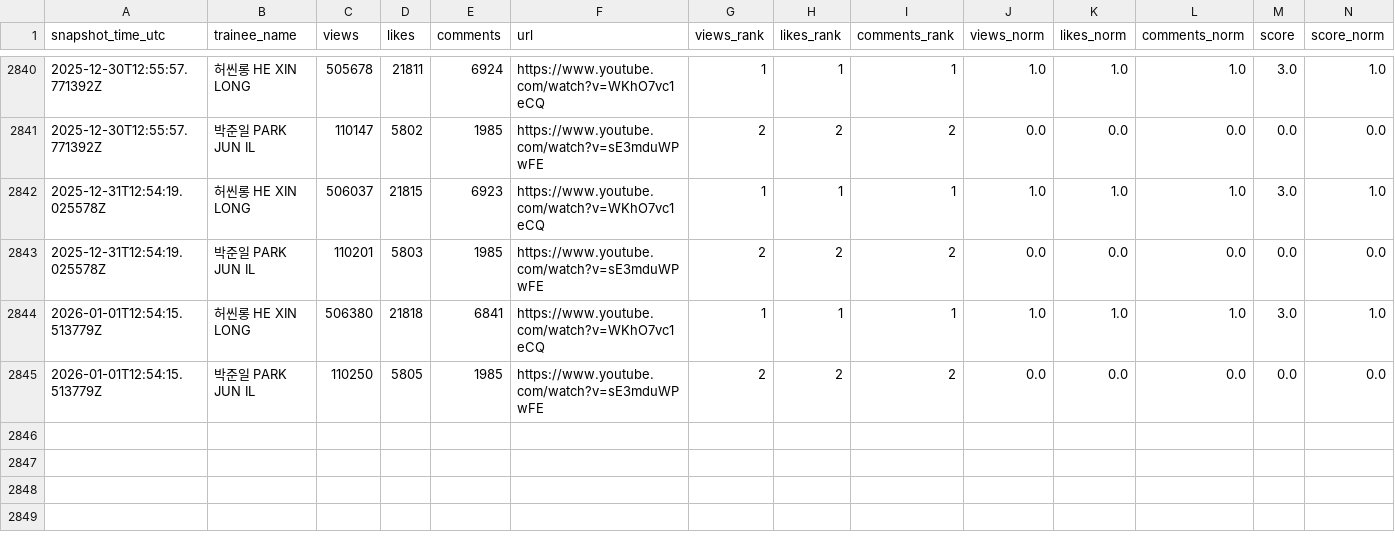
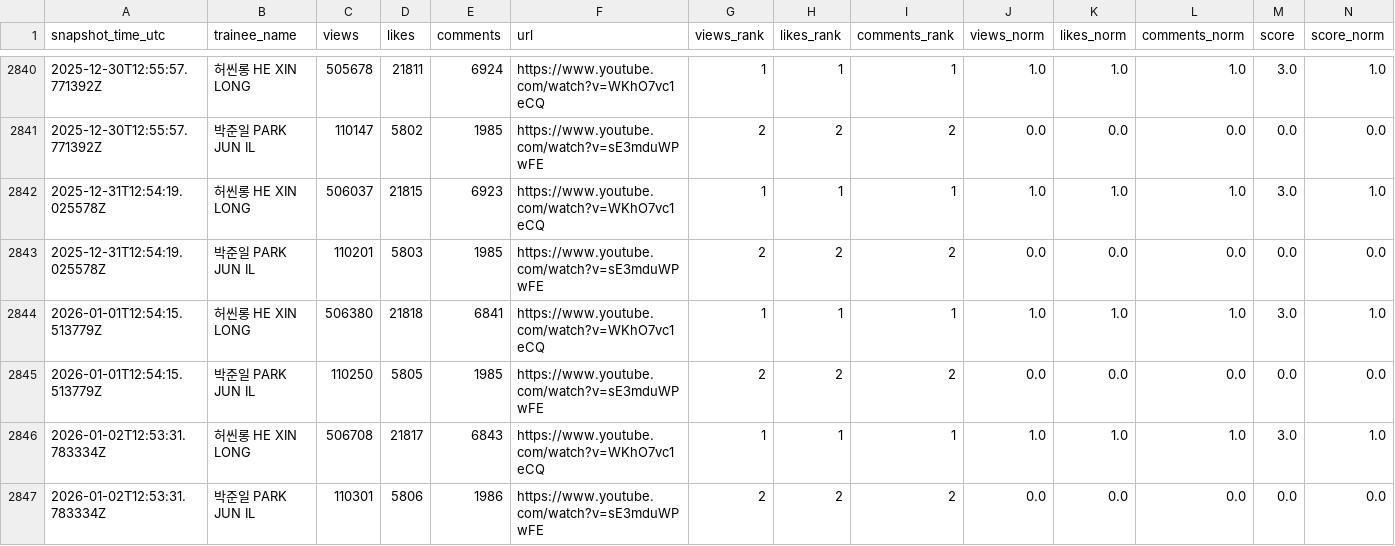
Before and after one commit to b2p-analysis/fancams, a CSV file: data/history.csv, drawn as a sheet; only a part is shown, gaps mark what is left out; rows hold the shown columns only; the diff names each change by its address in the sheet, - before the commit and + after, or states it on an @@ line.

```diff
--- a/data/history.csv
+++ b/data/history.csv
+row 2846: 2026-01-02T12:53:31.783334Z | 허씬롱 HE XIN LONG | 506708 | 21817 | 6843 | https://www.youtube.com/watch?v=WKhO7vc1eCQ | 1 | 1 | 1 | 1.0 | 1.0 | 1.0 | 3.0 | 1.0
+row 2847: 2026-01-02T12:53:31.783334Z | 박준일 PARK JUN IL | 110301 | 5806 | 1986 | https://www.youtube.com/watch?v=sE3mduWPwFE | 2 | 2 | 2 | 0.0 | 0.0 | 0.0 | 0.0 | 0.0
```
Also changed, not shown: 1 other file.
